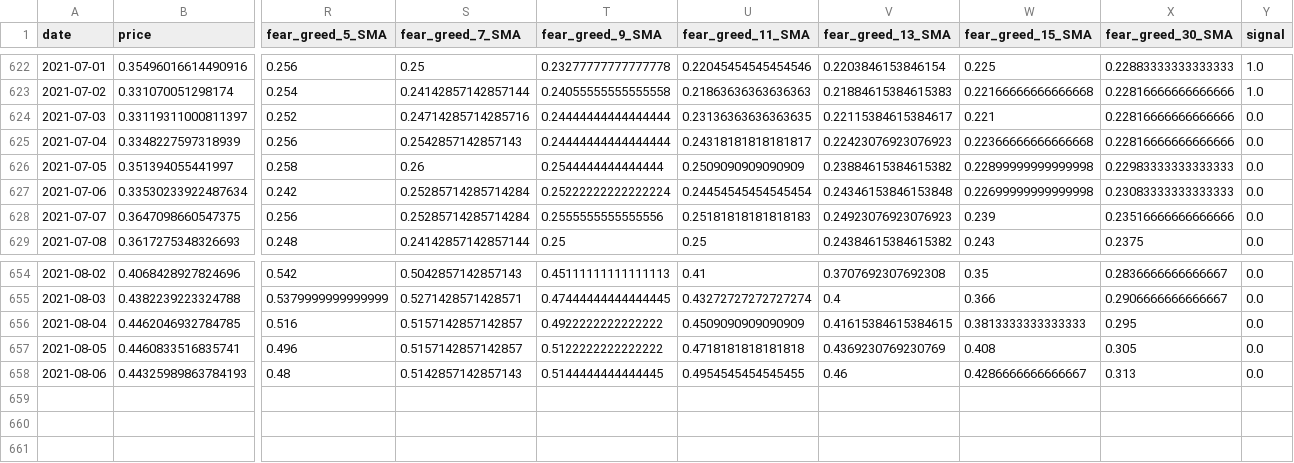
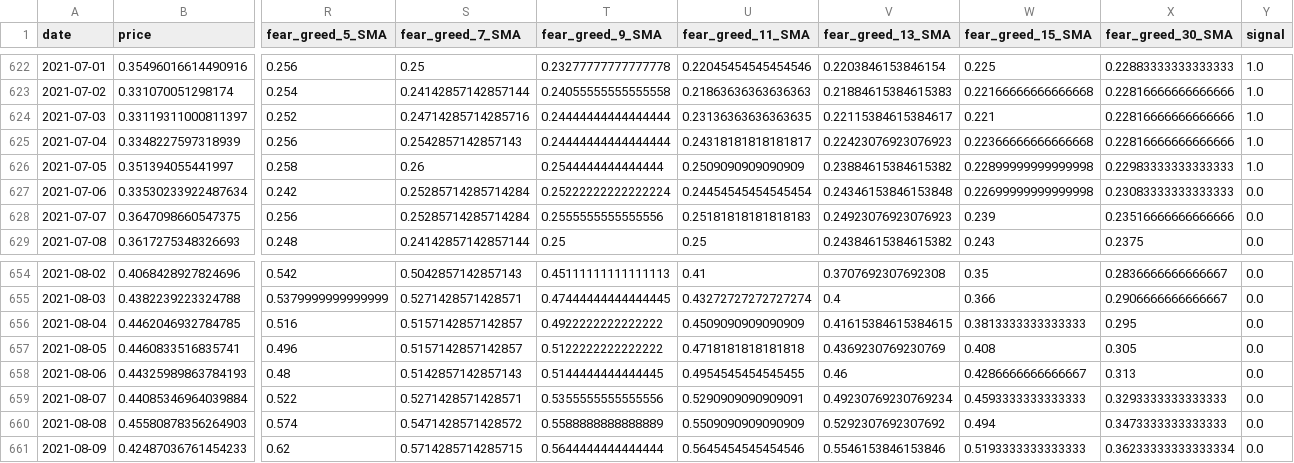
Before and after one commit to ChaosIsHarmony/Investment, a CSV file: datasets/clean/chainlink_historical_data_clean.csv, drawn as a sheet; only a part is shown, gaps mark what is left out; rows hold the shown columns only; the diff names each change by its address in the sheet, - before the commit and + after, or states it on an @@ line.

```diff
--- a/datasets/clean/chainlink_historical_data_clean.csv
+++ b/datasets/clean/chainlink_historical_data_clean.csv
-Y624:Y626 (signal): 0.0
+Y624:Y626 (signal): 1.0
+row 659: 2021-08-07 | 0.44085346964039884 | 0.522 | 0.5271428571428571 | 0.5355555555555556 | 0.5290909090909091 | 0.49230769230769234 | 0.4593333333333333 | 0.3293333333333333 | 0.0
+row 660: 2021-08-08 | 0.45580878356264903 | 0.574 | 0.5471428571428572 | 0.5588888888888889 | 0.5509090909090909 | 0.5292307692307692 | 0.494 | 0.3473333333333333 | 0.0
+row 661: 2021-08-09 | 0.42487036761454233 | 0.62 | 0.5714285714285715 | 0.5644444444444444 | 0.5645454545454546 | 0.5546153846153846 | 0.5193333333333333 | 0.36233333333333334 | 0.0
```
Also changed, not shown: datasets/clean/algorand_historical_data_clean.csv, datasets/clean/bitcoin_historical_data_clean.csv, 26 other files.
